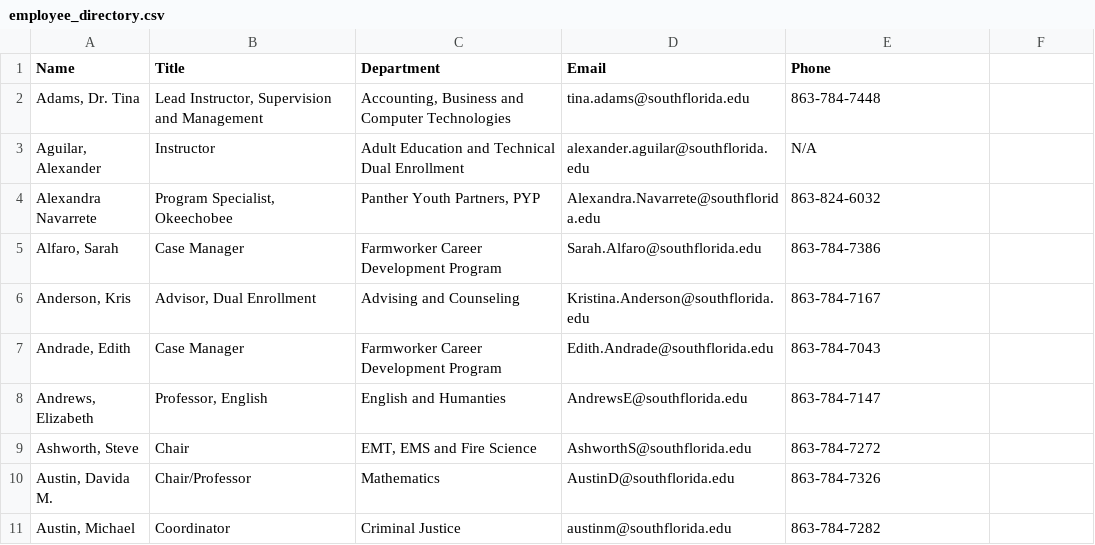
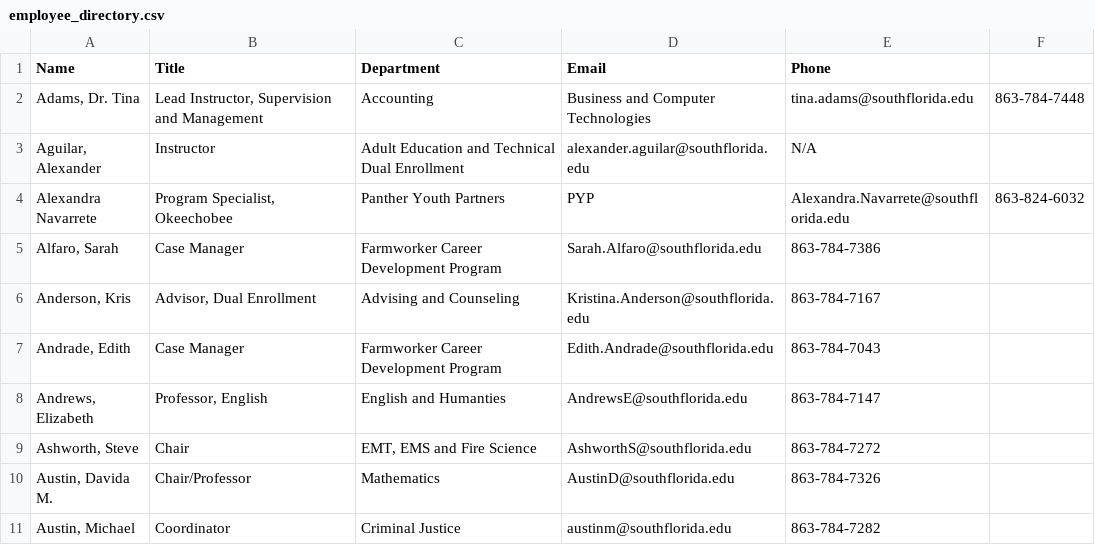
Before and after one commit to South-Florida-State-College/experience-ellucian, a CSV file: employee_directory.csv, drawn as a sheet; only a part is shown; the diff names each change by its address in the sheet, - before the commit and + after, or states it on an @@ line.

Commit message:
Update employee_directory.csv

```diff
--- a/employee_directory.csv
+++ b/employee_directory.csv
-C2 (Department): Accounting, Business and Computer Technologies
+C2 (Department): Accounting
-D2 (Email): tina.adams@southflorida.edu
+D2 (Email): Business and Computer Technologies
-E2 (Phone): 863-784-7448
+E2 (Phone): tina.adams@southflorida.edu
-F2: (empty)
+F2: 863-784-7448
-C4 (Department): Panther Youth Partners, PYP
+C4 (Department): Panther Youth Partners
-D4 (Email): Alexandra.Navarrete@southflorida.edu
+D4 (Email): PYP
-E4 (Phone): 863-824-6032
+E4 (Phone): Alexandra.Navarrete@southflorida.edu
-F4: (empty)
+F4: 863-824-6032
```
